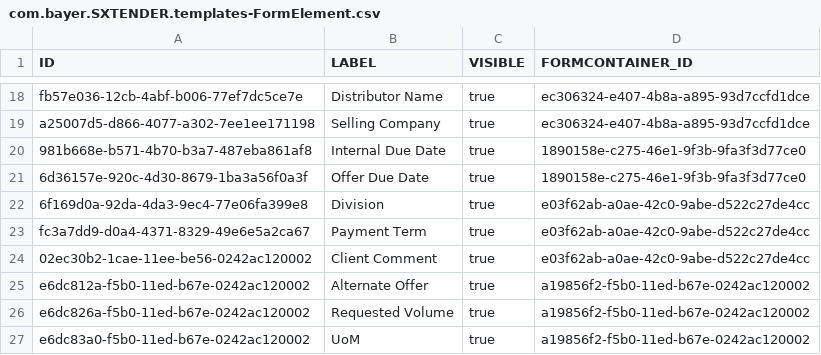
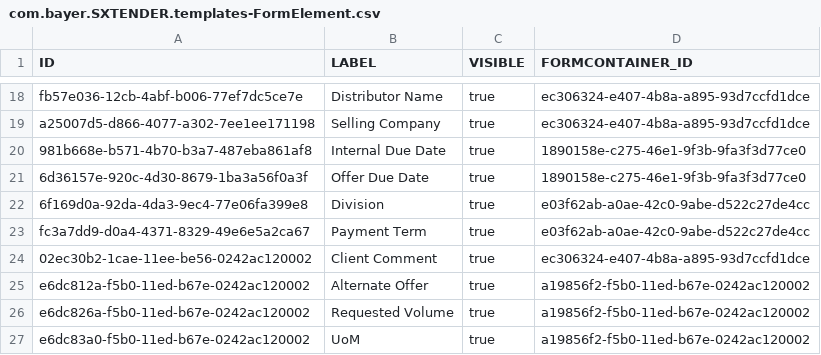
Before and after one commit to mandar-velankar/FAST_UI_TEMPLATES, a CSV file: db/data/com.bayer.SXTENDER.templates-FormElement.csv, drawn as a sheet; only a part is shown, gaps mark what is left out.

Commit message:
Offer Page Configuration- UK

```diff
--- a/db/data/com.bayer.SXTENDER.templates-FormElement.csv
+++ b/db/data/com.bayer.SXTENDER.templates-FormElement.csv
@@ -23,3 +23,3 @@ a25007d5-d866-4077-a302-7ee1ee171198;Selling Company;true;ec306324-e407-4b8a-a89
 fc3a7dd9-d0a4-4371-8329-49e6e5a2ca67;Payment Term;true;e03f62ab-a0ae-42c0-9abe-d522c27de4cc
-02ec30b2-1cae-11ee-be56-0242ac120002;Client Comment;true;e03f62ab-a0ae-42c0-9abe-d522c27de4cc
+02ec30b2-1cae-11ee-be56-0242ac120002;Client Comment;true;ec306324-e407-4b8a-a895-93d7ccfd1dce
 e6dc812a-f5b0-11ed-b67e-0242ac120002;Alternate Offer;true;a19856f2-f5b0-11ed-b67e-0242ac120002
```
